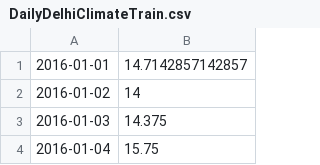
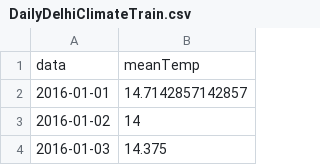
Before and after one commit to piyushmca25/daa_practicals, a CSV file: DailyDelhiClimateTrain.csv, drawn as a sheet; only a part is shown; the shorter side is filled out with more unchanged rows.

Commit message:
added header

```diff
--- a/DailyDelhiClimateTrain.csv
+++ b/DailyDelhiClimateTrain.csv
@@ -1 +1,2 @@
+data,meanTemp
 2016-01-01,14.7142857142857
```
